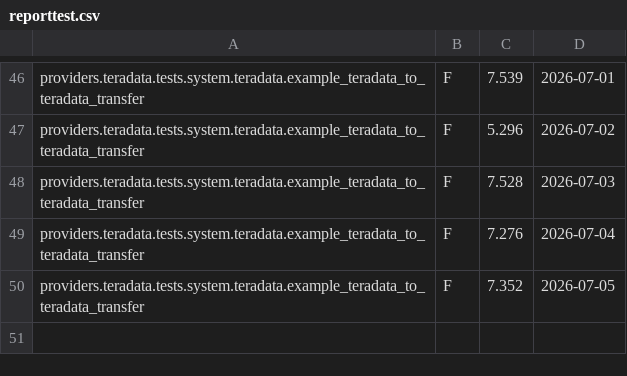
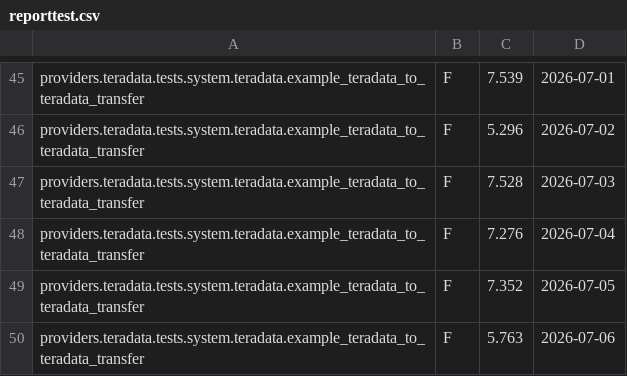
Before and after one commit to Teradata/airflow, a CSV file: docs/test-results/reporttest.csv, drawn as a sheet; only a part is shown, gaps mark what is left out; the diff covers the shown part only; the diff names each change by its address in the sheet, - before the commit and + after, or states it on an @@ line.

Commit message:
ci: update system test results [skip ci]

```diff
--- a/docs/test-results/reporttest.csv
+++ b/docs/test-results/reporttest.csv
+row 50: providers.teradata.tests.system.teradata.example_teradata_to_teradata_transfer | F | 5.763 | 2026-07-06
```
Also changed, not shown: 4 added rows and 5 removed rows elsewhere in this file.
